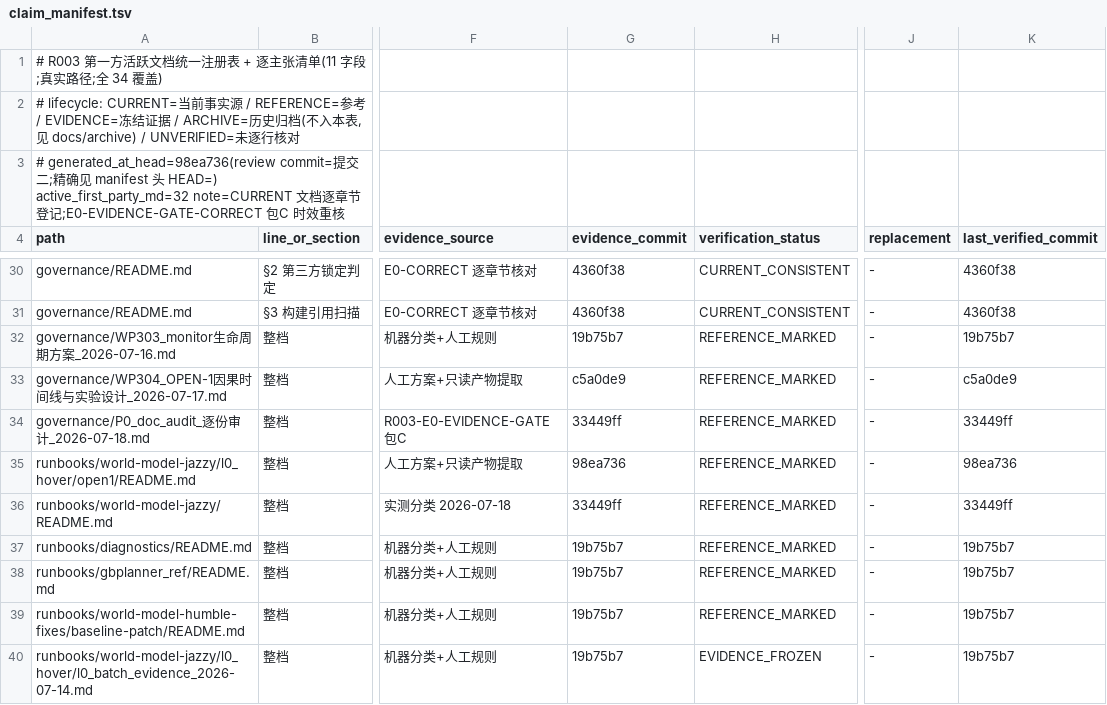
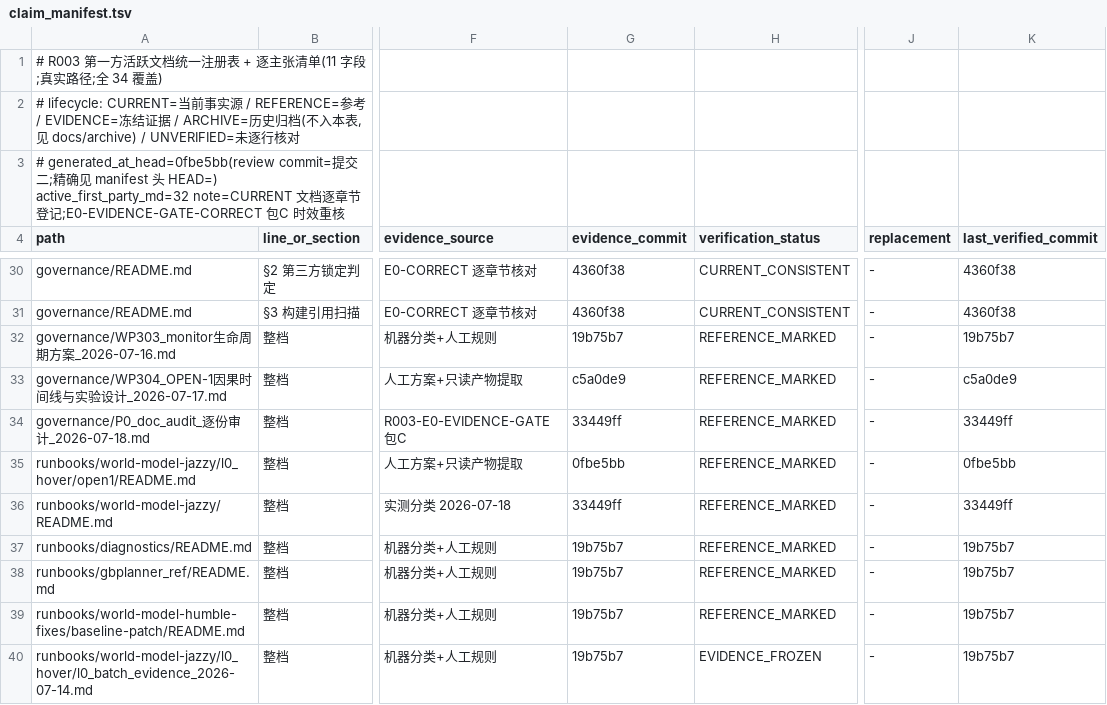
Before and after one commit to ai4sci-z/GBPlanner-WorldModel-Integration, a TSV file: governance/claim_manifest.tsv, drawn as a sheet; only a part is shown, gaps mark what is left out; the diff covers the shown part only; the diff names each change by its address in the sheet, - before the commit and + after, or states it on an @@ line.

```diff
--- a/governance/claim_manifest.tsv
+++ b/governance/claim_manifest.tsv
-A3 (path): # generated_at_head=98ea736(review commit=提…
+A3 (path): # generated_at_head=0fbe5bb(review commit=提…
-G35 (evidence_commit): 98ea736
+G35 (evidence_commit): 0fbe5bb
-K35 (last_verified_commit): 98ea736
+K35 (last_verified_commit): 0fbe5bb
```
Also changed, not shown: 25 edited cells elsewhere in this file.
